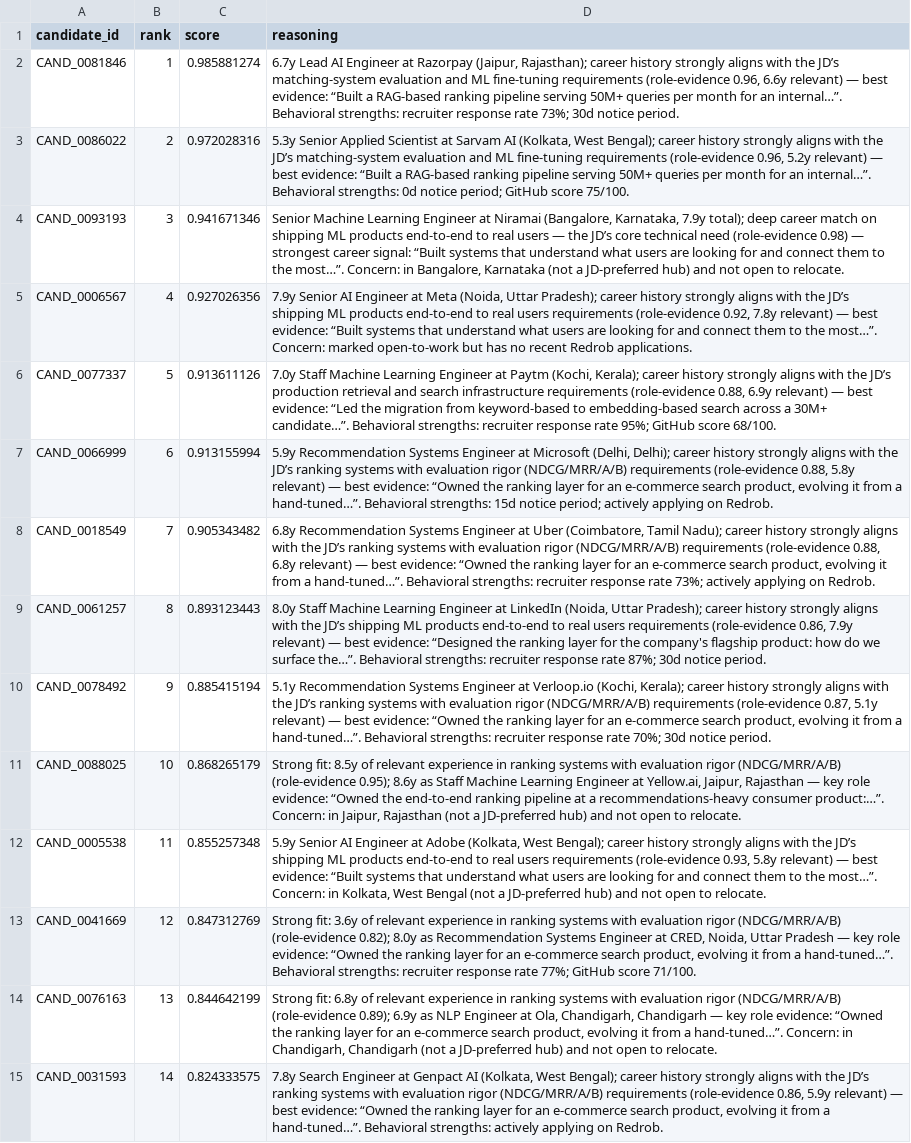
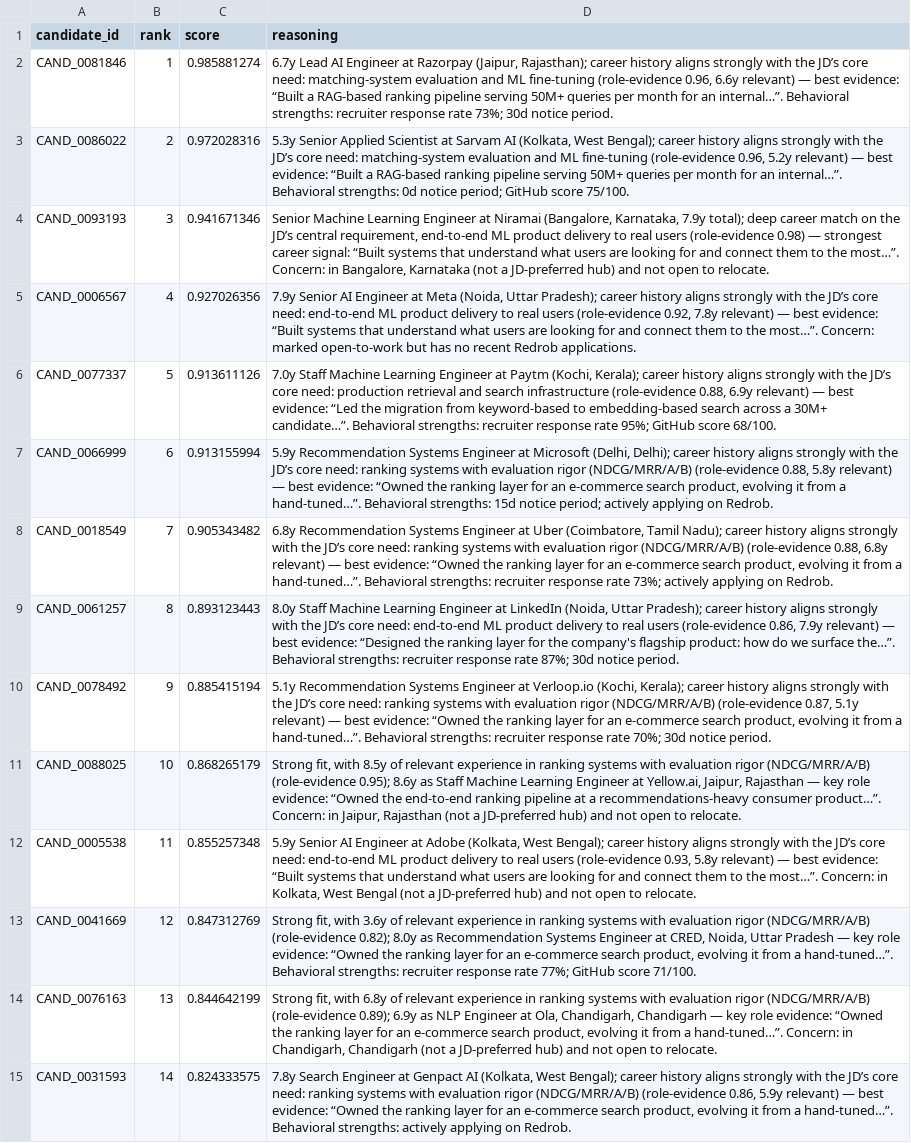
Before and after one commit to tayyab415/India-runs-submission, a CSV file: submission.csv, drawn as a sheet; only a part is shown; the diff covers the shown part only; the diff names each change by its address in the sheet, - before the commit and + after, or states it on an @@ line.

```diff
--- a/submission.csv
+++ b/submission.csv
-D2 (reasoning): …career history strongly aligns with the JD’s matching-system evaluation and ML fine-tuning requirements (role-evidence 0.96,…
+D2 (reasoning): …career history aligns strongly with the JD’s core need: matching-system evaluation and ML fine-tuning (role-evidence 0.96,…
-D3 (reasoning): …career history strongly aligns with the JD’s matching-system evaluation and ML fine-tuning requirements (role-evidence 0.96,…
+D3 (reasoning): …career history aligns strongly with the JD’s core need: matching-system evaluation and ML fine-tuning (role-evidence 0.96,…
-D4 (reasoning): …match on shipping ML products end-to-end to real users — the JD’s core technical need (role-evidence 0.98)…
+D4 (reasoning): …match on the JD’s central requirement, end-to-end ML product delivery to real users (role-evidence 0.98)…
-D5 (reasoning): …career history strongly aligns with the JD’s shipping ML products end-to-end to real users requirements (role-evidence 0.92,…
+D5 (reasoning): …career history aligns strongly with the JD’s core need: end-to-end ML product delivery to real users (role-evidence 0.92,…
-D6 (reasoning): …career history strongly aligns with the JD’s production retrieval and search infrastructure requirements (role-evidence 0.88,…
+D6 (reasoning): …career history aligns strongly with the JD’s core need: production retrieval and search infrastructure (role-evidence 0.88,…
-D7 (reasoning): …career history strongly aligns with the JD’s ranking systems with evaluation rigor (NDCG/MRR/A/B) requirements (role-evidence 0.88,…
+D7 (reasoning): …career history aligns strongly with the JD’s core need: ranking systems with evaluation rigor (NDCG/MRR/A/B) (role-evidence 0.88,…
-D8 (reasoning): …career history strongly aligns with the JD’s ranking systems with evaluation rigor (NDCG/MRR/A/B) requirements (role-evidence 0.88,…
+D8 (reasoning): …career history aligns strongly with the JD’s core need: ranking systems with evaluation rigor (NDCG/MRR/A/B) (role-evidence 0.88,…
-D9 (reasoning): …career history strongly aligns with the JD’s shipping ML products end-to-end to real users requirements (role-evidence 0.86,…
+D9 (reasoning): …career history aligns strongly with the JD’s core need: end-to-end ML product delivery to real users (role-evidence 0.86,…
-D10 (reasoning): …career history strongly aligns with the JD’s ranking systems with evaluation rigor (NDCG/MRR/A/B) requirements (role-evidence 0.87,…
+D10 (reasoning): …career history aligns strongly with the JD’s core need: ranking systems with evaluation rigor (NDCG/MRR/A/B) (role-evidence 0.87,…
-D11 (reasoning): Strong fit: 8.5y of relevant experience in ranking systems with evaluation rigor (NDCG/MRR/A/B) (role-evidence 0.95); 8.6y as Staff Machine Learning Engineer at Yellow.ai, Jaipur, Rajasthan — key role evidence: “Owned the end-to-end ranking pipeline at a recommendations-heavy consumer product:…”. Concern: in…
+D11 (reasoning): Strong fit, with 8.5y of relevant experience in ranking systems with evaluation rigor (NDCG/MRR/A/B) (role-evidence 0.95); 8.6y as Staff Machine Learning Engineer at Yellow.ai, Jaipur, Rajasthan — key role evidence: “Owned the end-to-end ranking pipeline at a recommendations-heavy consumer product…”. Concern: in…
-D12 (reasoning): …career history strongly aligns with the JD’s shipping ML products end-to-end to real users requirements (role-evidence 0.93,…
+D12 (reasoning): …career history aligns strongly with the JD’s core need: end-to-end ML product delivery to real users (role-evidence 0.93,…
-D13 (reasoning): Strong fit: 3.6y of…
+D13 (reasoning): Strong fit, with 3.6y of…
-D14 (reasoning): Strong fit: 6.8y of…
+D14 (reasoning): Strong fit, with 6.8y of…
-D15 (reasoning): …career history strongly aligns with the JD’s ranking systems with evaluation rigor (NDCG/MRR/A/B) requirements (role-evidence 0.86,…
+D15 (reasoning): …career history aligns strongly with the JD’s core need: ranking systems with evaluation rigor (NDCG/MRR/A/B) (role-evidence 0.86,…
```
Also changed, not shown: 86 edited cells elsewhere in this file, 2 other files.
